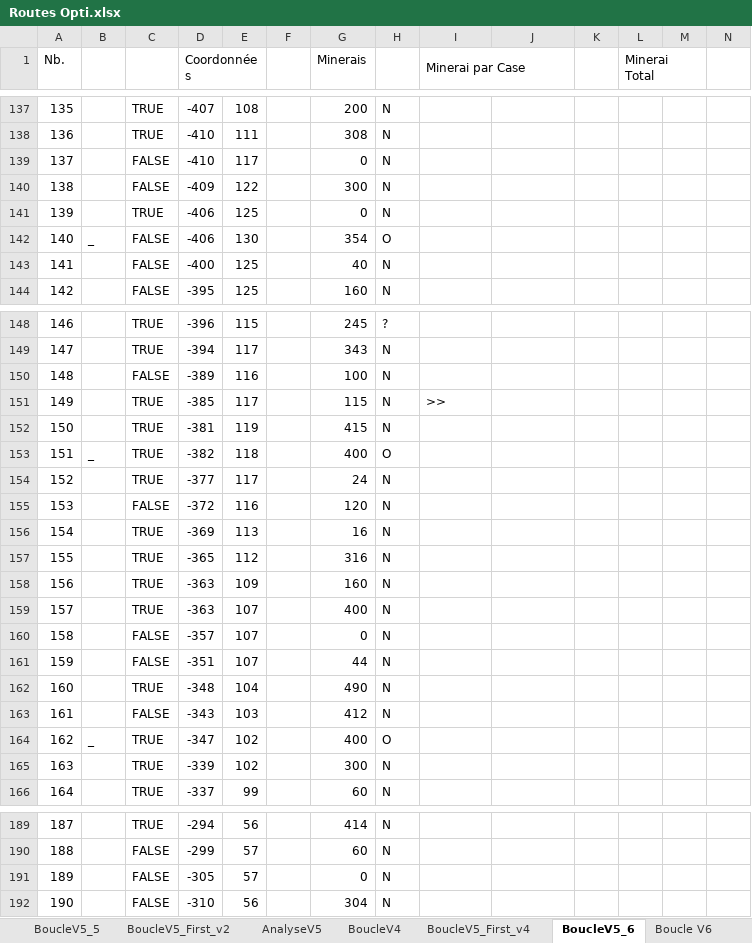
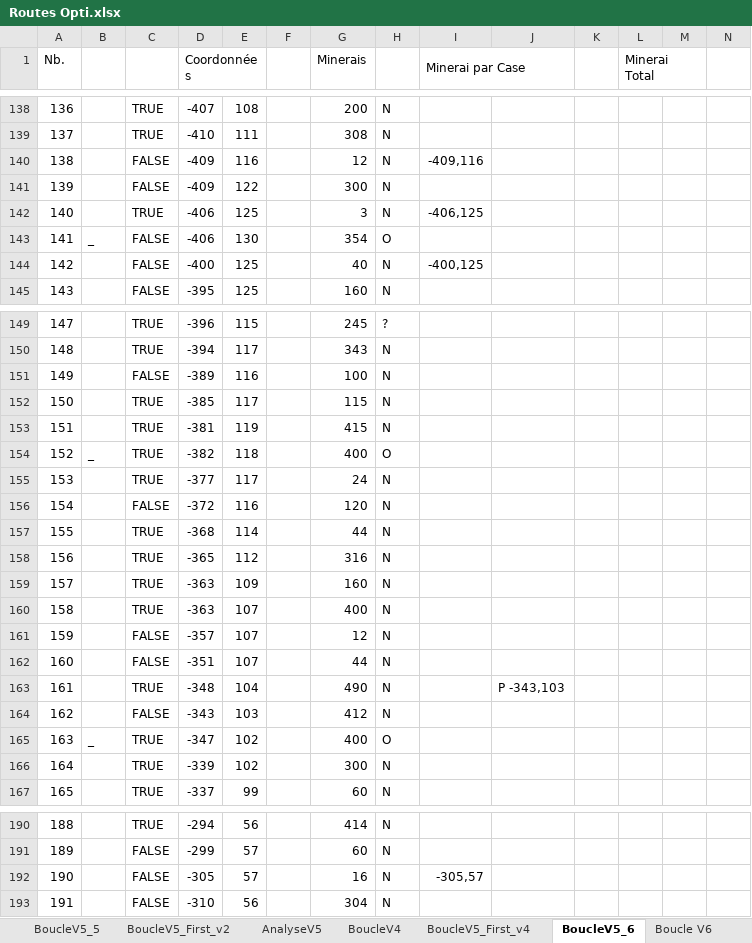
Before and after one commit to tithom/alphaboucle, an Excel workbook: output/Routes Opti.xlsx, sheet BoucleV5_6, drawn as a sheet; only a part is shown, gaps mark what is left out; values as stored, in another font and other column widths than the file's, no cell formats; charts and pictures and conditional formats not drawn; removed rows and columns are numbered as before the commit, all else as after; rows hold the shown columns only; the diff covers the shown part only; the diff names each change by its address in the sheet, - before the commit and + after, or states it on an @@ line.

```diff
--- a/output/Routes Opti.xlsx (sheet BoucleV5_6)
+++ b/output/Routes Opti.xlsx (sheet BoucleV5_6)
@@ column A (Nb.) renumbered from row 110 down @@
-row 139: 137 |  | FALSE | -410 | 117 |  | 0 | N
+row 140: 138 |  | FALSE | -409 | 116 |  | 12 | N | -409,116
-G142 (Minerais): 0
+G142 (Minerais): 3
-I142 (Minerai par Case): (empty)
+I142 (Minerai par Case): -406,125
-I144 (Minerai par Case): (empty)
+I144 (Minerai par Case): -400,125
-I152 (Minerai par Case): >>
+I152 (Minerai par Case): (empty)
-row 156: 154 |  | TRUE | -369 | 113 |  | 16 | N
+row 157: 155 |  | TRUE | -368 | 114 |  | 44 | N
-G161 (Minerais): 0
+G161 (Minerais): 12
-J163: (empty)
+J163: P -343,103
-G192 (Minerais): 0
+G192 (Minerais): 16
-I192 (Minerai par Case): (empty)
+I192 (Minerai par Case): -305,57
```
Also changed, not shown: 5 added rows, 3 removed rows and 10 edited cells elsewhere in this sheet, sheet BoucleV4, sheet BoucleV5_First_v4, sheet Boucle V6, cell formats, formulas that keep their value, charts or pictures, 9 other files.
